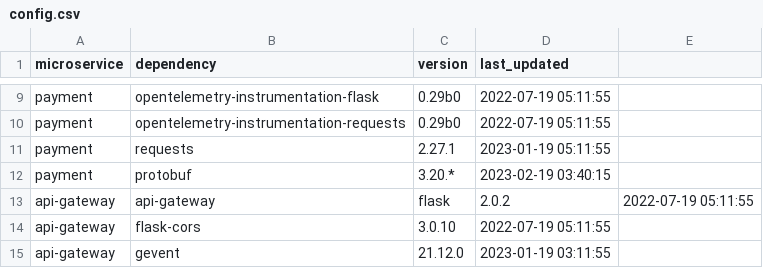
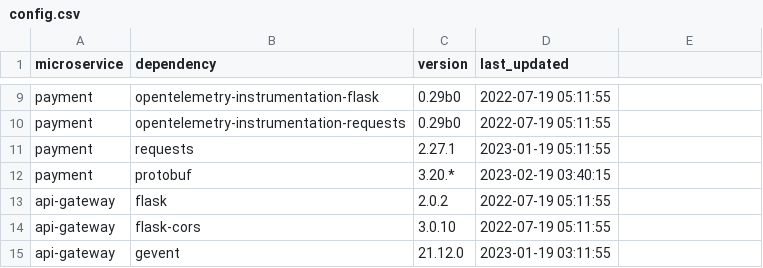
Before and after one commit to Mkrummz/demofeb, a CSV file: config.csv, drawn as a sheet; only a part is shown, gaps mark what is left out.

Commit message:
Update config.csv

```diff
--- a/config.csv
+++ b/config.csv
@@ -12,3 +12,3 @@ payment,requests,2.27.1,2023-01-19 05:11:55
 payment,protobuf,3.20.*,2023-02-19 03:40:15
-api-gateway,api-gateway,flask,2.0.2,2022-07-19 05:11:55
+api-gateway,flask,2.0.2,2022-07-19 05:11:55
 api-gateway,flask-cors,3.0.10,2022-07-19 05:11:55
```
